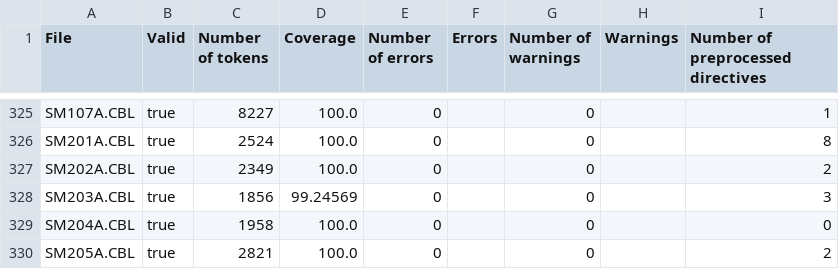
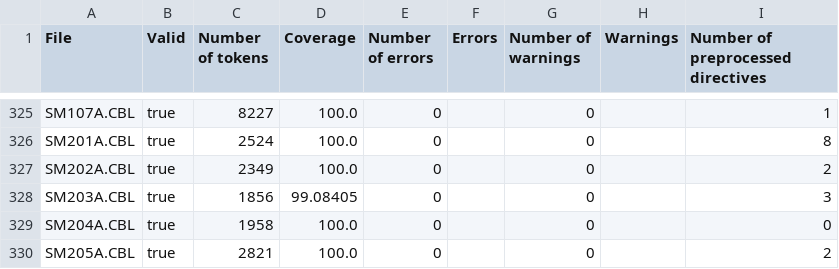
Before and after one commit to krisds/koopa, a CSV file: testsuite/cobol85_pp.csv, drawn as a sheet; only a part is shown, gaps mark what is left out.

```diff
--- a/testsuite/cobol85_pp.csv
+++ b/testsuite/cobol85_pp.csv
@@ -327,3 +327,3 @@
 "SM202A.CBL","true","2349","100.0","0","","0","","2"
-"SM203A.CBL","true","1856","99.24569","0","","0","","3"
+"SM203A.CBL","true","1856","99.08405","0","","0","","3"
 "SM204A.CBL","true","1958","100.0","0","","0","","0"
```
Also changed, not shown: 1 other file.
